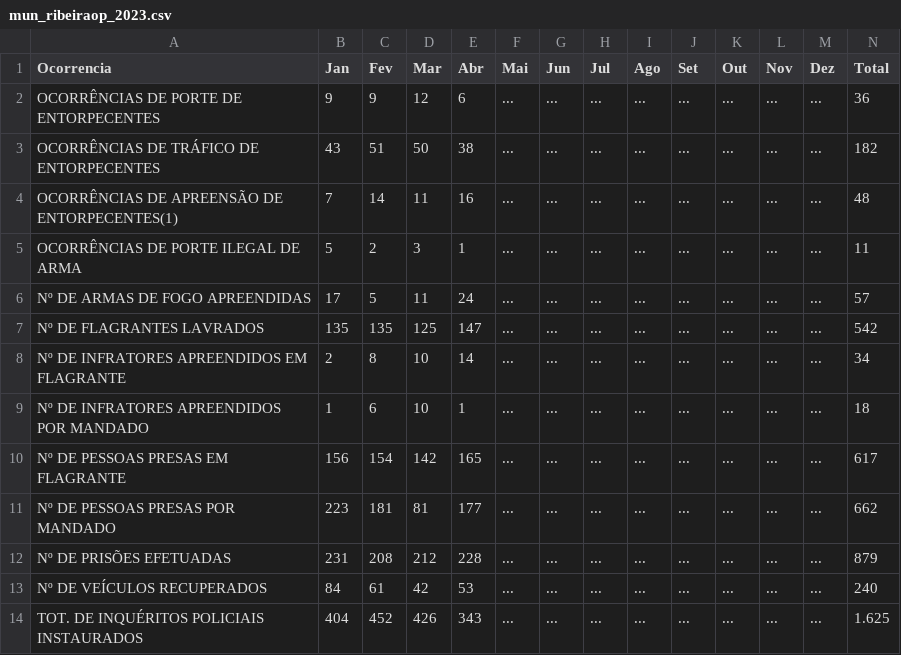
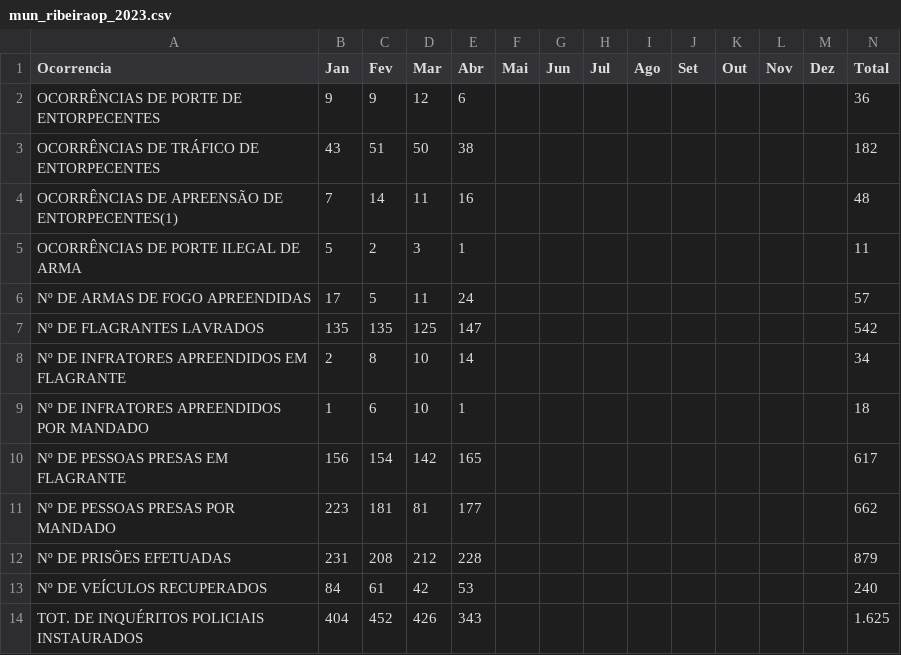
Before and after one commit to zamprogno/curso-git, a CSV file: data/mun_ribeiraop_2023.csv, drawn as a sheet.

Commit message:
remoção de dados inválidos ("...")

```diff
--- a/data/mun_ribeiraop_2023.csv
+++ b/data/mun_ribeiraop_2023.csv
@@ -1,14 +1,14 @@
 Ocorrencia;Jan;Fev;Mar;Abr;Mai;Jun;Jul;Ago;Set;Out;Nov;Dez;Total;
-OCORRÊNCIAS DE PORTE DE ENTORPECENTES;9;9;12;6;...;...;...;...;...;...;...;...;36;
-OCORRÊNCIAS DE TRÁFICO DE ENTORPECENTES;43;51;50;38;...;...;...;...;...;...;...;...;182;
-OCORRÊNCIAS DE APREENSÃO DE ENTORPECENTES(1);7;14;11;16;...;...;...;...;...;...;...;...;48;
-OCORRÊNCIAS DE PORTE ILEGAL DE ARMA;5;2;3;1;...;...;...;...;...;...;...;...;11;
-Nº DE ARMAS DE FOGO APREENDIDAS;17;5;11;24;...;...;...;...;...;...;...;...;57;
-Nº DE FLAGRANTES LAVRADOS;135;135;125;147;...;...;...;...;...;...;...;...;542;
-Nº DE INFRATORES APREENDIDOS EM FLAGRANTE;2;8;10;14;...;...;...;...;...;...;...;...;34;
-Nº DE INFRATORES APREENDIDOS POR MANDADO;1;6;10;1;...;...;...;...;...;...;...;...;18;
-Nº DE PESSOAS PRESAS EM FLAGRANTE;156;154;142;165;...;...;...;...;...;...;...;...;617;
-Nº DE PESSOAS PRESAS POR MANDADO;223;181;81;177;...;...;...;...;...;...;...;...;662;
-Nº DE PRISÕES EFETUADAS;231;208;212;228;...;...;...;...;...;...;...;...;879;
-Nº DE VEÍCULOS RECUPERADOS;84;61;42;53;...;...;...;...;...;...;...;...;240;
-TOT. DE INQUÉRITOS POLICIAIS INSTAURADOS;404;452;426;343;...;...;...;...;...;...;...;...;1.625;
+OCORRÊNCIAS DE PORTE DE ENTORPECENTES;9;9;12;6;;;;;;;;;36;
+OCORRÊNCIAS DE TRÁFICO DE ENTORPECENTES;43;51;50;38;;;;;;;;;182;
+OCORRÊNCIAS DE APREENSÃO DE ENTORPECENTES(1);7;14;11;16;;;;;;;;;48;
+OCORRÊNCIAS DE PORTE ILEGAL DE ARMA;5;2;3;1;;;;;;;;;11;
+Nº DE ARMAS DE FOGO APREENDIDAS;17;5;11;24;;;;;;;;;57;
+Nº DE FLAGRANTES LAVRADOS;135;135;125;147;;;;;;;;;542;
+Nº DE INFRATORES APREENDIDOS EM FLAGRANTE;2;8;10;14;;;;;;;;;34;
+Nº DE INFRATORES APREENDIDOS POR MANDADO;1;6;10;1;;;;;;;;;18;
+Nº DE PESSOAS PRESAS EM FLAGRANTE;156;154;142;165;;;;;;;;;617;
+Nº DE PESSOAS PRESAS POR MANDADO;223;181;81;177;;;;;;;;;662;
+Nº DE PRISÕES EFETUADAS;231;208;212;228;;;;;;;;;879;
+Nº DE VEÍCULOS RECUPERADOS;84;61;42;53;;;;;;;;;240;
+TOT. DE INQUÉRITOS POLICIAIS INSTAURADOS;404;452;426;343;;;;;;;;;1.625;
```
